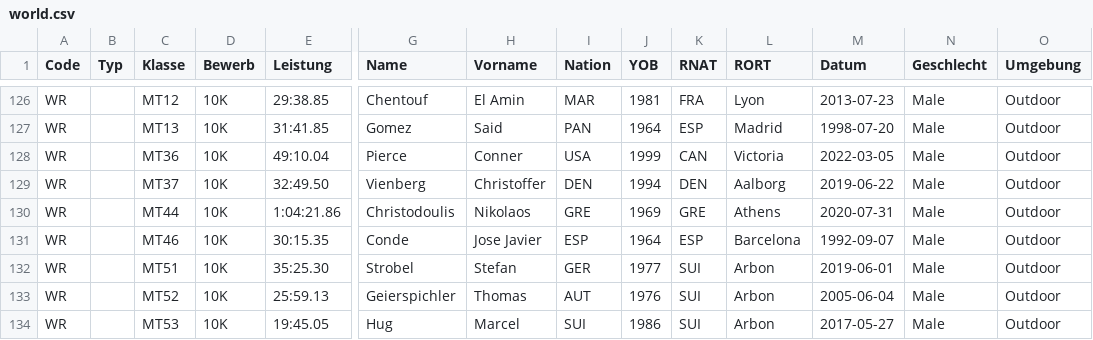
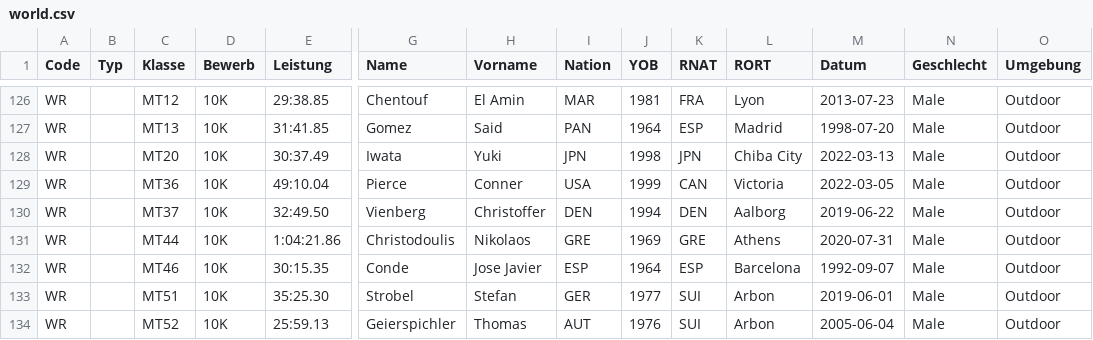
Before and after one commit to nimarion/para-records, a CSV file: records/world.csv, drawn as a sheet; only a part is shown, gaps mark what is left out; the shorter side is filled out with more unchanged rows; rows hold the shown columns only; the diff names each change by its address in the sheet, - before the commit and + after, or states it on an @@ line.

```diff
--- a/records/world.csv
+++ b/records/world.csv
+row 128: WR |  | MT20 | 10K | 30:37.49 | Iwata | Yuki | JPN | 1998 | JPN | Chiba City | 2022-03-13 | Male | Outdoor
```
